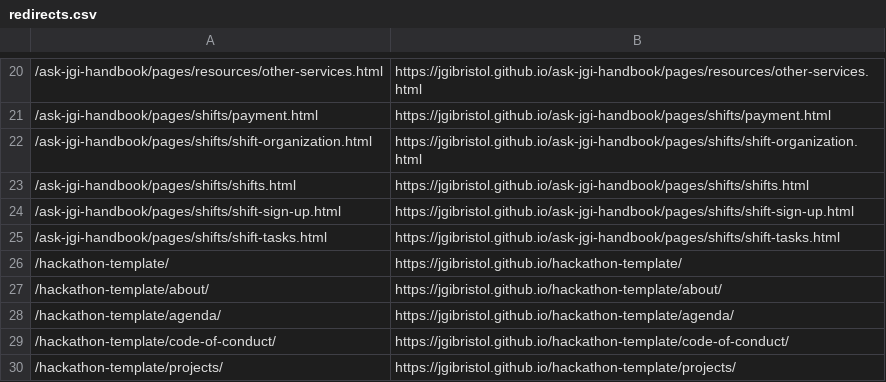
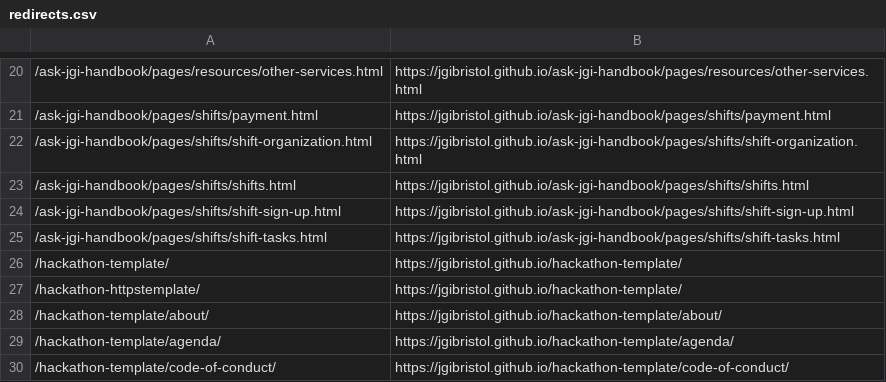
Before and after one commit to jean-golding-institute/jean-golding-institute.github.io, a CSV file: redirects.csv, drawn as a sheet; only a part is shown, gaps mark what is left out; the shorter side is filled out with more unchanged rows; the diff names each change by its address in the sheet, - before the commit and + after, or states it on an @@ line.

Commit message:
Add redirect for typo version of hackathon template

```diff
--- a/redirects.csv
+++ b/redirects.csv
+row 27: /hackathon-httpstemplate/ | https://jgibristol.github.io/hackathon-template/
```
Also changed, not shown: 1 other file.
